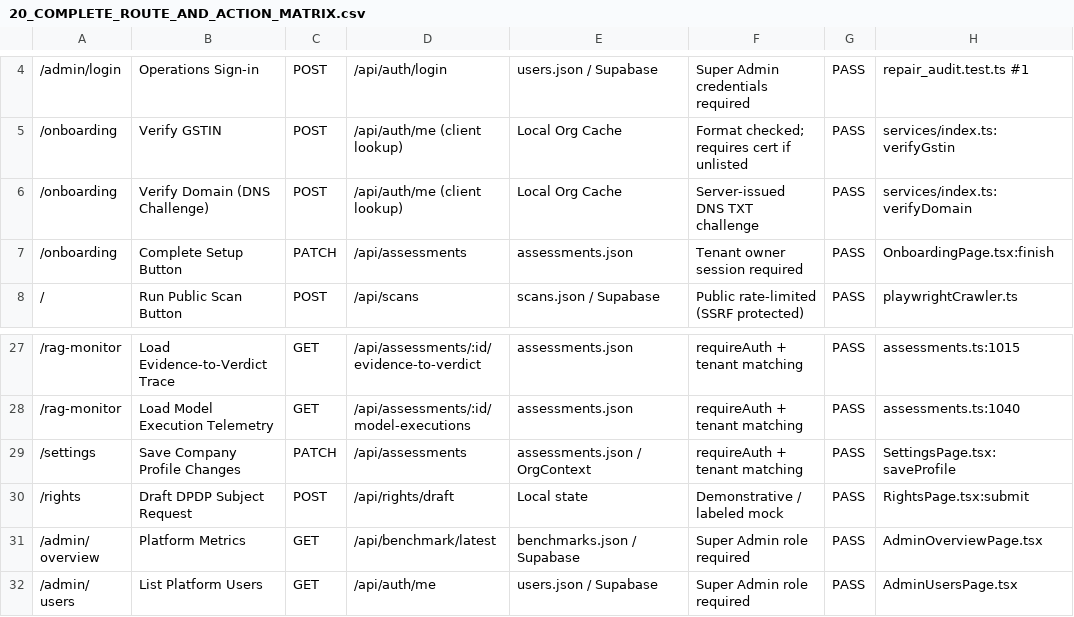
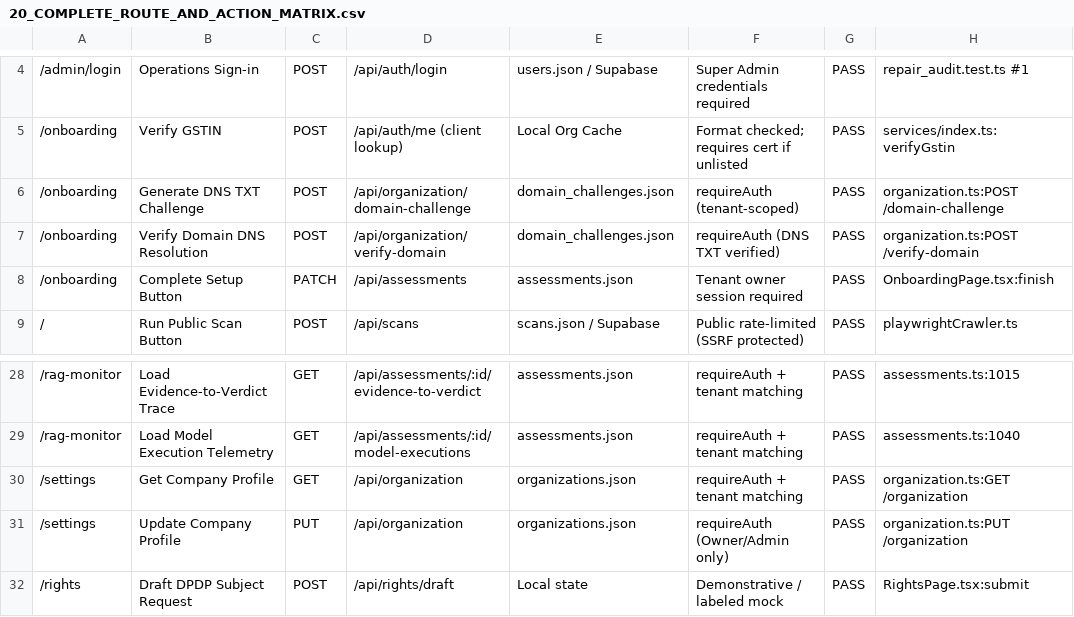
Before and after one commit to Mannan55/TrustForge, a CSV file: docs/research-implementation/20_COMPLETE_ROUTE_AND_ACTION_MATRIX.csv, drawn as a sheet; only a part is shown, gaps mark what is left out; the shorter side is filled out with more unchanged rows; removed rows and columns are numbered as before the commit, all else as after; the diff names each change by its address in the sheet, - before the commit and + after, or states it on an @@ line.

Commit message:
fix(security,audit): stage 2 remediation of P0 blockers and high-priority findings
- P0-1: Restrict public signup to least-privilege Owner role; block Super Admin escalation
- P0-2: Validate production AUTH_SECRET at startup with 32-character minimum requirement
- P0-3: Gate default user seeding behind explicit test/demo flags
- P0-4: Fail authorization when Supabase user lacks active membership (zero default claims)
- P0-5: Remove frontend AuthContext catch fallbacks; verify session via /api/auth/me
- P0-6: Add server-side DNS challenge & verification endpoints (POST /api/organization/domain-challenge, POST /api/organization/verify-domain) with real DNS resolution
- P0-7: Require authentication and tenant scoping for POST /api/benchmark/run
- P0-8: Enforce tenant isolation on private benchmark routes (/latest, /export/csv, /list, /topsis/...)
- P0-9: Remove fallback model IDs and demo URLs from reports; return explicit NOT_RECORDED
- P0-10 & P1-20: Add persistent organization profile endpoints (GET/PUT /api/organization) backed by durableStore
- P1-11: Reconcile model roster in documentation with llmGateway.ts
- P1-12: Mark historical RAG records as NOT_RECORDED without reconstructing from current corpus
- P1-13: Flag unparsed binary document uploads with text_extraction_status: NOT_PARSED
- P1-14: Use immutable per-evidence IDs for evidence uploads; verify SHA-256 on download
- P1-15: Quarantine and label synthetic TOPSIS runs with is_synthetic: true
- P1-16: Re-throw write errors in durableStore.saveJsonFile
- P1-17: Implement token revocation on logout and constant-time length equality checks
- P1-18: Enforce strict origin allowlist in CORS without broad wildcards
- P1-19: Default benchmark UI to unexecuted NOT_TESTED baseline rather than synthetic scores

```diff
--- a/docs/research-implementation/20_COMPLETE_ROUTE_AND_ACTION_MATRIX.csv
+++ b/docs/research-implementation/20_COMPLETE_ROUTE_AND_ACTION_MATRIX.csv
+row 6: /onboarding | Generate DNS TXT Challenge | POST | /api/organization/domain-challenge | domain_challenges.json | requireAuth (tenant-scoped) | PASS | organization.ts:POST /domain-challenge
-B7: Verify Domain (DNS Challenge)
+B7: Verify Domain DNS Resolution
-D7: /api/auth/me (client lookup)
+D7: /api/organization/verify-domain
-E7: Local Org Cache
+E7: domain_challenges.json
-F7: Server-issued DNS TXT challenge
+F7: requireAuth (DNS TXT verified)
-H7: services/index.ts:verifyDomain
+H7: organization.ts:POST /verify-domain
-row 29: /settings | Save Company Profile Changes | PATCH | /api/assessments | assessments.json / OrgContext | requireAuth + tenant matching | PASS | SettingsPage.tsx:saveProfile
+row 30: /settings | Get Company Profile | GET | /api/organization | organizations.json | requireAuth + tenant matching | PASS | organization.ts:GET /organization
+row 31: /settings | Update Company Profile | PUT | /api/organization | organizations.json | requireAuth (Owner/Admin only) | PASS | organization.ts:PUT /organization
```
Also changed, not shown: 21 other files.
